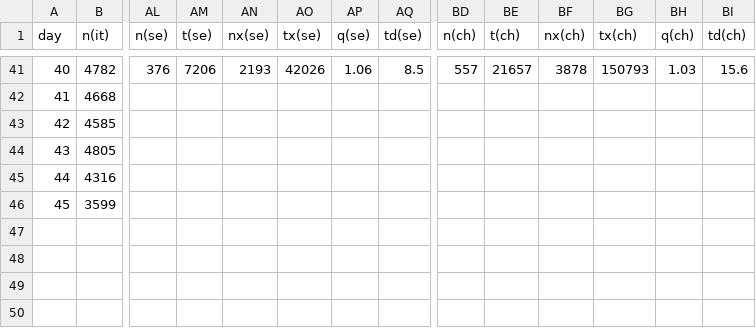
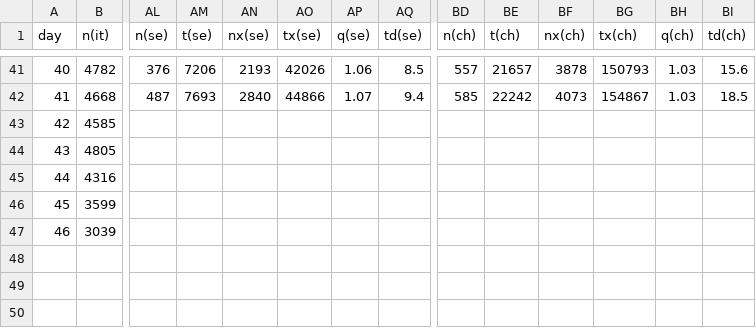
Before and after one commit to christophmoar/covid-19, a CSV file: dataset-01/covid19-normalized-noheader.CSV, drawn as a sheet; only a part is shown, gaps mark what is left out; rows hold the shown columns only; the diff covers the shown part only; the diff names each change by its address in the sheet, - before the commit and + after, or states it on an @@ line.

```diff
--- a/dataset-01/covid19-normalized-noheader.CSV
+++ b/dataset-01/covid19-normalized-noheader.CSV
-AL42 (n(se)): (empty)
+AL42 (n(se)): 487
-AM42 (t(se)): (empty)
+AM42 (t(se)): 7693
-AN42 (nx(se)): (empty)
+AN42 (nx(se)): 2840
-AO42 (tx(se)): (empty)
+AO42 (tx(se)): 44866
-AP42 (q(se)): (empty)
+AP42 (q(se)): 1.07
-AQ42 (td(se)): (empty)
+AQ42 (td(se)): 9.4
-BD42 (n(ch)): (empty)
+BD42 (n(ch)): 585
-BE42 (t(ch)): (empty)
+BE42 (t(ch)): 22242
-BF42 (nx(ch)): (empty)
+BF42 (nx(ch)): 4073
-BG42 (tx(ch)): (empty)
+BG42 (tx(ch)): 154867
-BH42 (q(ch)): (empty)
+BH42 (q(ch)): 1.03
-BI42 (td(ch)): (empty)
+BI42 (td(ch)): 18.5
@@ column A (day) renumbered in row 47 @@
-B47 (n(it)): (empty)
+B47 (n(it)): 3039
+row 50: (empty)
```
Also changed, not shown: 29 edited cells elsewhere in this file, dataset-01/covid19-normalized-timeseries.CSV, dataset-01/covid19-normalized.CSV, 4 other files.
